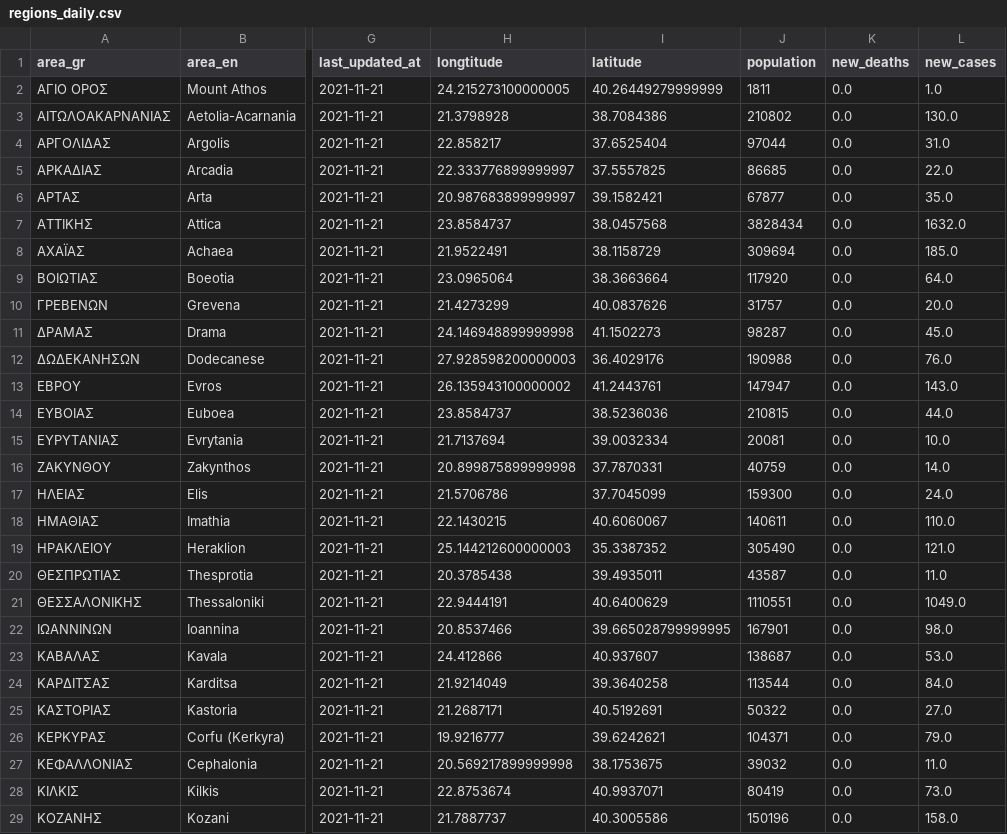
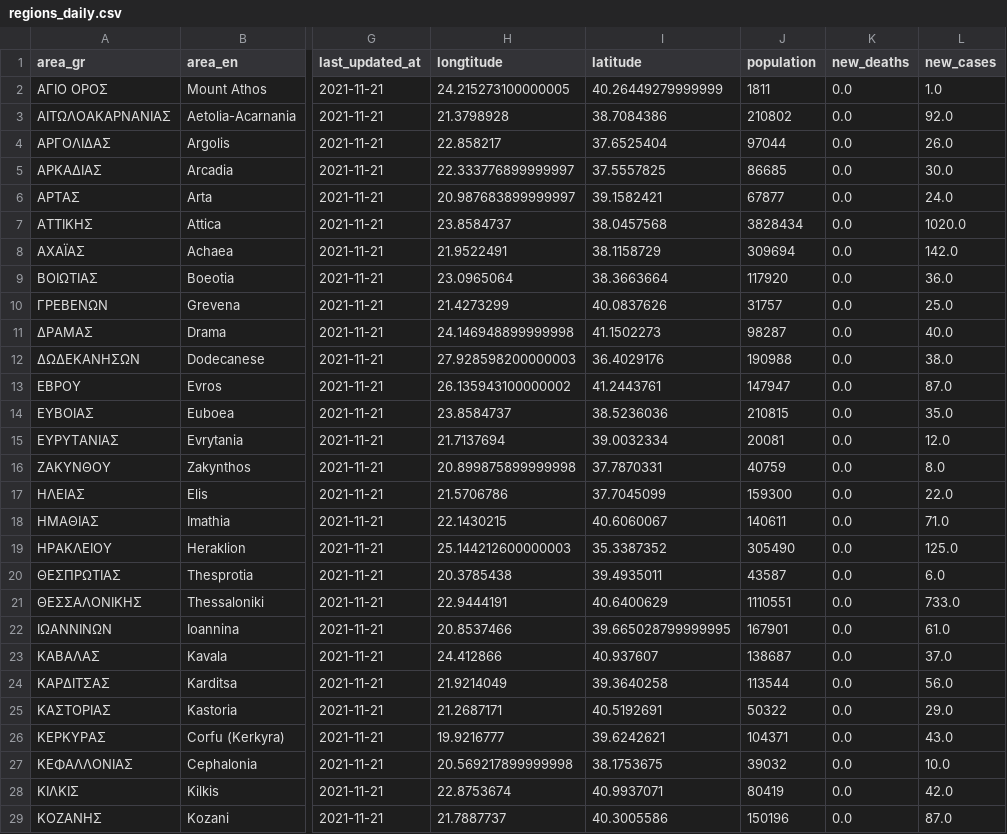
Before and after one commit to Covid-19-Response-Greece/covid19-greece-api, a CSV file: data/greece/regional/regions_daily.csv, drawn as a sheet; only a part is shown, gaps mark what is left out; the diff covers the shown part only; the diff names each change by its address in the sheet, - before the commit and + after, or states it on an @@ line.

```diff
--- a/data/greece/regional/regions_daily.csv
+++ b/data/greece/regional/regions_daily.csv
-L3 (new_cases): 130.0
+L3 (new_cases): 92.0
-L4 (new_cases): 31.0
+L4 (new_cases): 26.0
-L5 (new_cases): 22.0
+L5 (new_cases): 30.0
-L6 (new_cases): 35.0
+L6 (new_cases): 24.0
-L7 (new_cases): 1632.0
+L7 (new_cases): 1020.0
-L8 (new_cases): 185.0
+L8 (new_cases): 142.0
-L9 (new_cases): 64.0
+L9 (new_cases): 36.0
-L10 (new_cases): 20.0
+L10 (new_cases): 25.0
-L11 (new_cases): 45.0
+L11 (new_cases): 40.0
-L12 (new_cases): 76.0
+L12 (new_cases): 38.0
-L13 (new_cases): 143.0
+L13 (new_cases): 87.0
-L14 (new_cases): 44.0
+L14 (new_cases): 35.0
-L15 (new_cases): 10.0
+L15 (new_cases): 12.0
-L16 (new_cases): 14.0
+L16 (new_cases): 8.0
-L17 (new_cases): 24.0
+L17 (new_cases): 22.0
-L18 (new_cases): 110.0
+L18 (new_cases): 71.0
-L19 (new_cases): 121.0
+L19 (new_cases): 125.0
-L20 (new_cases): 11.0
+L20 (new_cases): 6.0
-L21 (new_cases): 1049.0
+L21 (new_cases): 733.0
-L22 (new_cases): 98.0
+L22 (new_cases): 61.0
-L23 (new_cases): 53.0
+L23 (new_cases): 37.0
-L24 (new_cases): 84.0
+L24 (new_cases): 56.0
-L25 (new_cases): 27.0
+L25 (new_cases): 29.0
-L26 (new_cases): 79.0
+L26 (new_cases): 43.0
-L27 (new_cases): 11.0
+L27 (new_cases): 10.0
-L28 (new_cases): 73.0
+L28 (new_cases): 42.0
-L29 (new_cases): 158.0
+L29 (new_cases): 87.0
```
Also changed, not shown: 23 edited cells elsewhere in this file, data/greece/regional/regions_cumulative.csv, data/greece/regional/regions_history_cases.csv, 2 other files.
